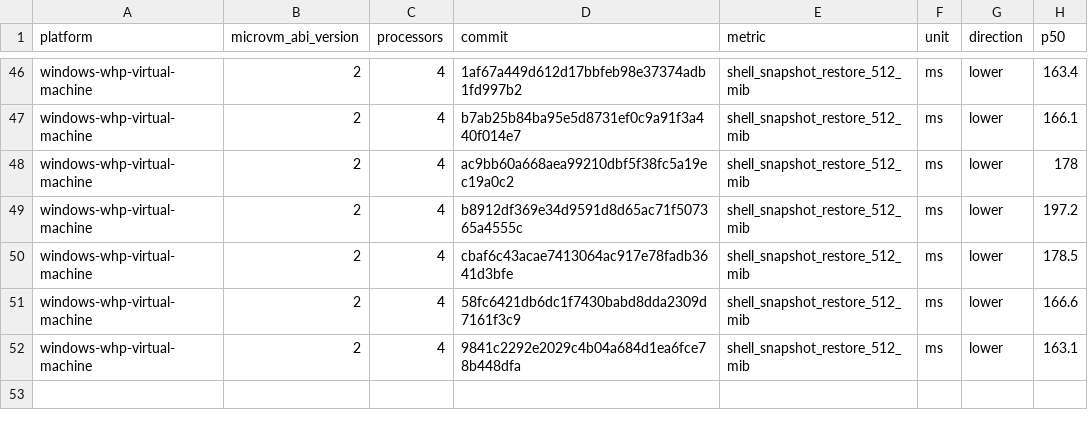
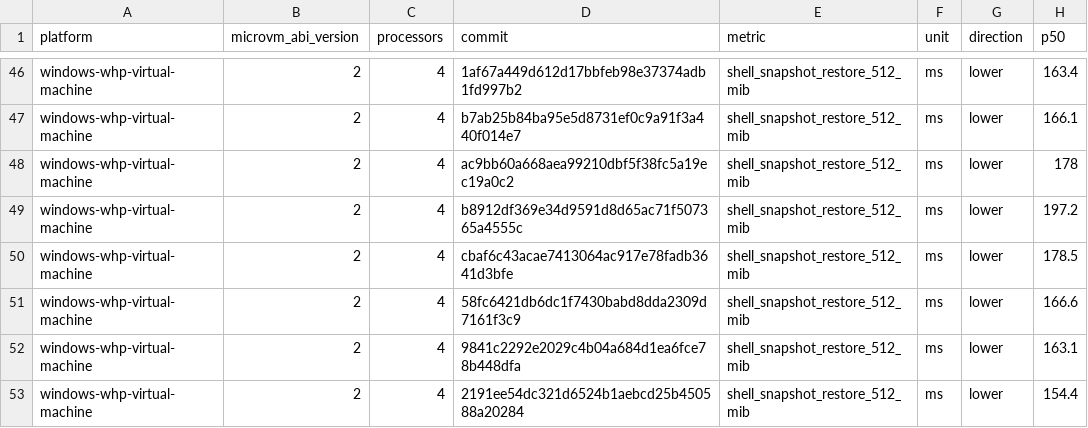
Before and after one commit to microsoft/nvx, a CSV file: data/windows-whp-virtual-machine-microvm-v2-4vcpu.csv, drawn as a sheet; only a part is shown, gaps mark what is left out.

```diff
--- a/data/windows-whp-virtual-machine-microvm-v2-4vcpu.csv
+++ b/data/windows-whp-virtual-machine-microvm-v2-4vcpu.csv
@@ -52 +52,2 @@ windows-whp-virtual-machine,2,4,58fc6421db6dc1f7430babd8dda2309d7161f3c9,shell_s
 windows-whp-virtual-machine,2,4,9841c2292e2029c4b04a684d1ea6fce78b448dfa,shell_snapshot_restore_512_mib,ms,lower,163.1
+windows-whp-virtual-machine,2,4,2191ee54dc321d6524b1aebcd25b450588a20284,shell_snapshot_restore_512_mib,ms,lower,154.4
```
Also changed, not shown: data/linux-kvm-virtual-machine-microvm-v2-1vcpu.csv, data/linux-mshv-virtual-machine-microvm-v2-1vcpu.csv, 9 other files.
